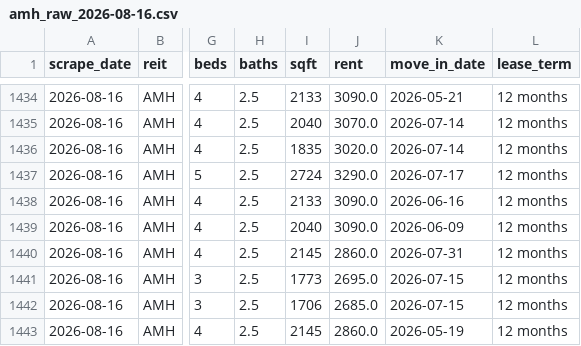
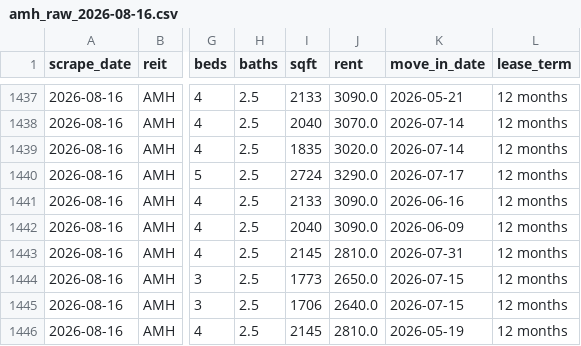
Before and after one commit to Public-CRE-Data/residata, a CSV file: data/raw/amh_raw_2026-08-16.csv, drawn as a sheet; only a part is shown, gaps mark what is left out; addresses are those after the commit; the diff covers the shown part only; the diff names each change by its address in the sheet, - before the commit and + after, or states it on an @@ line.

Commit message:
Weekly scrape 2026-08-15

```diff
--- a/data/raw/amh_raw_2026-08-16.csv
+++ b/data/raw/amh_raw_2026-08-16.csv
-J1443 (rent): 2860.0
+J1443 (rent): 2810.0
-J1444 (rent): 2695.0
+J1444 (rent): 2650.0
-J1445 (rent): 2685.0
+J1445 (rent): 2640.0
-J1446 (rent): 2860.0
+J1446 (rent): 2810.0
```
Also changed, not shown: 4 added rows and 20 edited cells elsewhere in this file, 2 other files.
